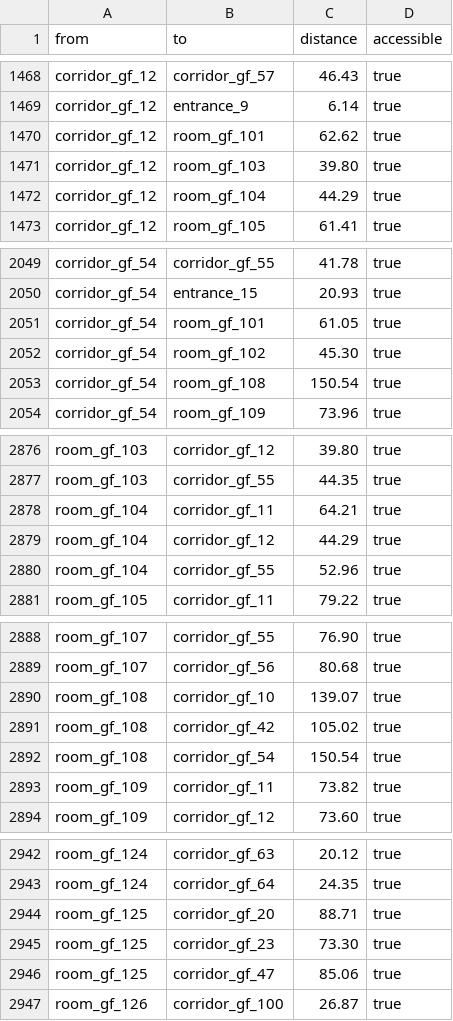
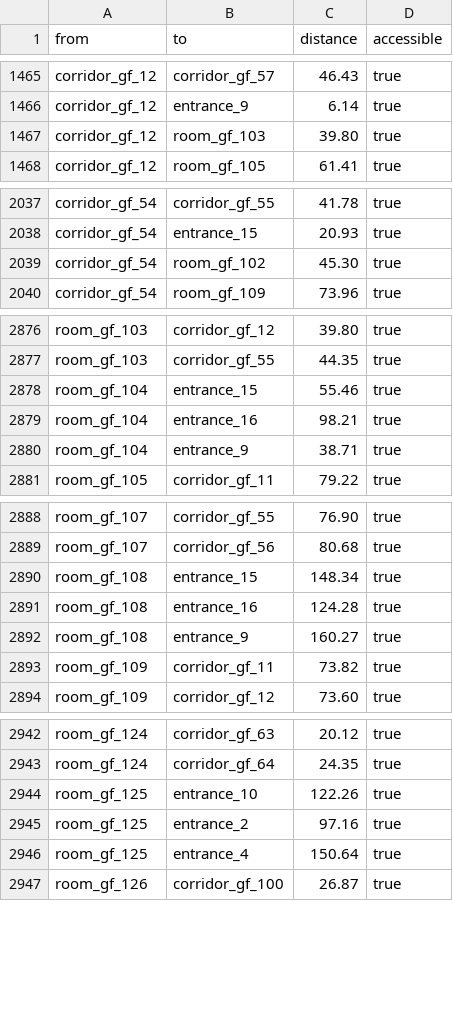
Before and after one commit to mihika-3159/school-nav-system, a CSV file: school-nav-data/edges_all.csv, drawn as a sheet; only a part is shown, gaps mark what is left out; the diff covers the shown part only.

Commit message:
Force outside nodes to enter via entrances before corridors

```diff
--- a/school-nav-data/edges_all.csv
+++ b/school-nav-data/edges_all.csv
@@ -1469,5 +1466,3 @@ corridor_gf_12,corridor_gf_57,46.43,true
 corridor_gf_12,entrance_9,6.14,true
-corridor_gf_12,room_gf_101,62.62,true
 corridor_gf_12,room_gf_103,39.80,true
-corridor_gf_12,room_gf_104,44.29,true
 corridor_gf_12,room_gf_105,61.41,true
@@ -2050,5 +2038,3 @@ corridor_gf_54,corridor_gf_55,41.78,true
 corridor_gf_54,entrance_15,20.93,true
-corridor_gf_54,room_gf_101,61.05,true
 corridor_gf_54,room_gf_102,45.30,true
-corridor_gf_54,room_gf_108,150.54,true
 corridor_gf_54,room_gf_109,73.96,true
@@ -2877,5 +2877,5 @@ room_gf_103,corridor_gf_12,39.80,true
 room_gf_103,corridor_gf_55,44.35,true
-room_gf_104,corridor_gf_11,64.21,true
-room_gf_104,corridor_gf_12,44.29,true
-room_gf_104,corridor_gf_55,52.96,true
+room_gf_104,entrance_15,55.46,true
+room_gf_104,entrance_16,98.21,true
+room_gf_104,entrance_9,38.71,true
 room_gf_105,corridor_gf_11,79.22,true
@@ -2889,5 +2889,5 @@ room_gf_107,corridor_gf_55,76.90,true
 room_gf_107,corridor_gf_56,80.68,true
-room_gf_108,corridor_gf_10,139.07,true
-room_gf_108,corridor_gf_42,105.02,true
-room_gf_108,corridor_gf_54,150.54,true
+room_gf_108,entrance_15,148.34,true
+room_gf_108,entrance_16,124.28,true
+room_gf_108,entrance_9,160.27,true
 room_gf_109,corridor_gf_11,73.82,true
@@ -2943,5 +2943,5 @@ room_gf_124,corridor_gf_63,20.12,true
 room_gf_124,corridor_gf_64,24.35,true
-room_gf_125,corridor_gf_20,88.71,true
-room_gf_125,corridor_gf_23,73.30,true
-room_gf_125,corridor_gf_47,85.06,true
+room_gf_125,entrance_10,122.26,true
+room_gf_125,entrance_2,97.16,true
+room_gf_125,entrance_4,150.64,true
 room_gf_126,corridor_gf_100,26.87,true
```
Also changed, not shown: 15 added rows, 11 removed rows and 12 edited cells elsewhere in this file, 1 other file.
